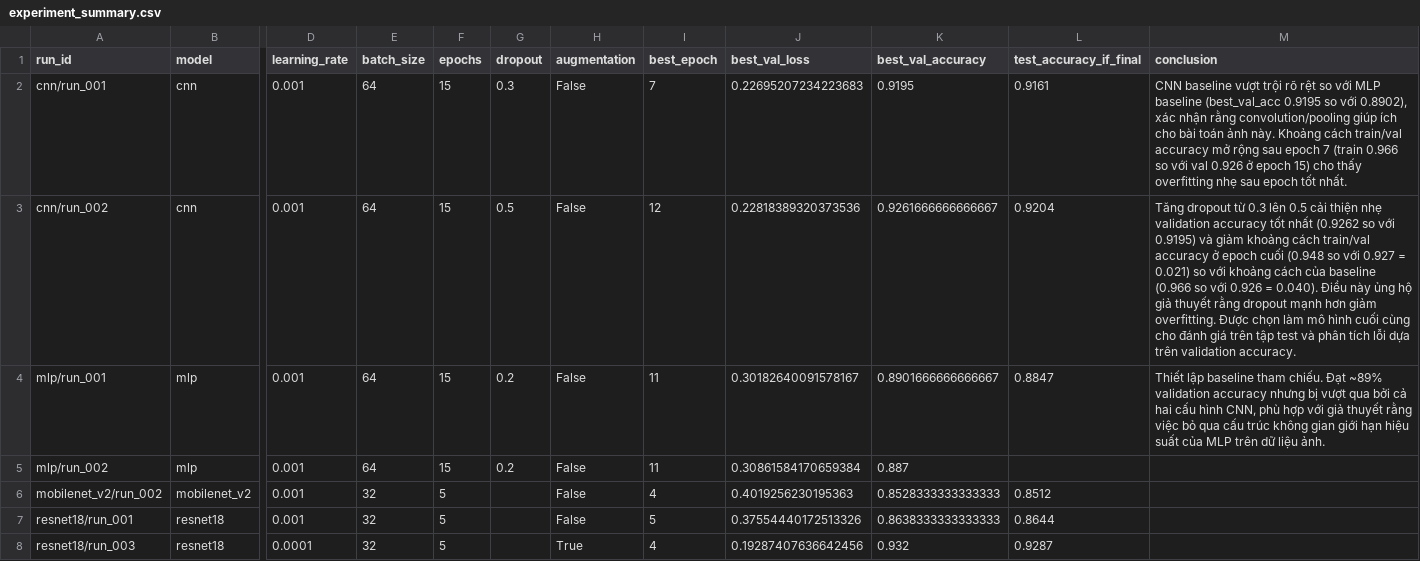
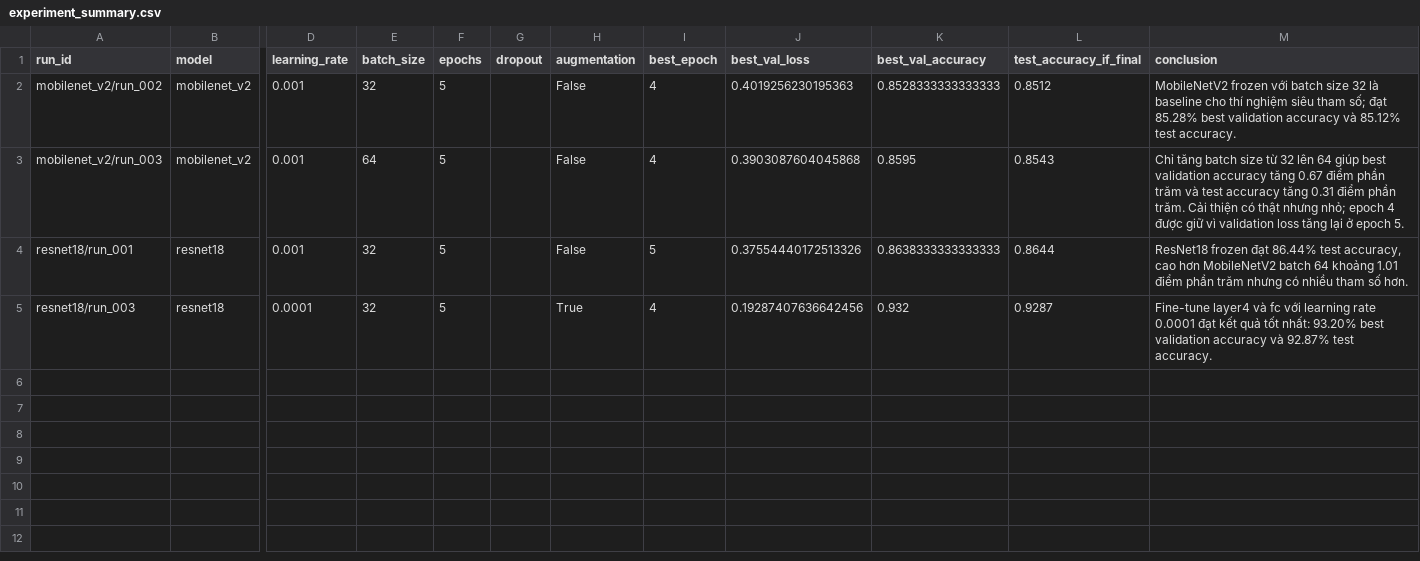
Before and after one commit to ntruonghuynh/LAB_Deep_Learning, a CSV file: lab02_transfer_learning/experiments/experiment_summary.csv, drawn as a sheet; only a part is shown, gaps mark what is left out; removed rows and columns are numbered as before the commit, all else as after; rows hold the shown columns only; the diff names each change by its address in the sheet, - before the commit and + after, or states it on an @@ line.

```diff
--- a/lab02_transfer_learning/experiments/experiment_summary.csv
+++ b/lab02_transfer_learning/experiments/experiment_summary.csv
-row 2: cnn/run_001 | cnn | 0.001 | 64 | 15 | 0.3 | False | 7 | 0.22695207234223683 | 0.9195 | 0.9161 | CNN baseline vượt trội rõ rệt so với MLP baseline (best_val_acc 0.9195 so với 0.8902), xác nhận rằng convolution/pooling giúp ích cho bài toán ảnh này. Khoảng cách train/val accuracy mở rộng sau epoch 7 (train 0.966 so với val 0.926 ở epoch 15) cho thấy overfitting nhẹ sau epoch tốt nhất.
-row 3: cnn/run_002 | cnn | 0.001 | 64 | 15 | 0.5 | False | 12 | 0.22818389320373536 | 0.9261666666666667 | 0.9204 | Tăng dropout từ 0.3 lên 0.5 cải thiện nhẹ validation accuracy tốt nhất (0.9262 so với 0.9195) và giảm khoảng cách train/val accuracy ở epoch cuối (0.948 so với 0.927 = 0.021) so với khoảng cách của baseline (0.966 so với 0.926 = 0.040). Điều này ủng hộ giả thuyết rằng dropout mạnh hơn giảm overfitting. Được chọn làm mô hình cuối cùng cho đánh giá trên tập test và phân tích lỗi dựa trên validation accuracy.
-row 4: mlp/run_001 | mlp | 0.001 | 64 | 15 | 0.2 | False | 11 | 0.30182640091578167 | 0.8901666666666667 | 0.8847 | Thiết lập baseline tham chiếu. Đạt ~89% validation accuracy nhưng bị vượt qua bởi cả hai cấu hình CNN, phù hợp với giả thuyết rằng việc bỏ qua cấu trúc không gian giới hạn hiệu suất của MLP trên dữ liệu ảnh.
-row 5: mlp/run_002 | mlp | 0.001 | 64 | 15 | 0.2 | False | 11 | 0.30861584170659384 | 0.887
-M2 (conclusion): (empty)
+M2 (conclusion): MobileNetV2 frozen với batch size 32 là baseline cho thí nghiệm siêu tham số; đạt 85.28% best validation accuracy và 85.12% test accuracy.
+row 3: mobilenet_v2/run_003 | mobilenet_v2 | 0.001 | 64 | 5 |  | False | 4 | 0.3903087604045868 | 0.8595 | 0.8543 | Chỉ tăng batch size từ 32 lên 64 giúp best validation accuracy tăng 0.67 điểm phần trăm và test accuracy tăng 0.31 điểm phần trăm. Cải thiện có thật nhưng nhỏ; epoch 4 được giữ vì validation loss tăng lại ở epoch 5.
-M4 (conclusion): (empty)
+M4 (conclusion): ResNet18 frozen đạt 86.44% test accuracy, cao hơn MobileNetV2 batch 64 khoảng 1.01 điểm phần trăm nhưng có nhiều tham số hơn.
-M5 (conclusion): (empty)
+M5 (conclusion): Fine-tune layer4 và fc với learning rate 0.0001 đạt kết quả tốt nhất: 93.20% best validation accuracy và 92.87% test accuracy.
```
Also changed, not shown: 20 other files.
